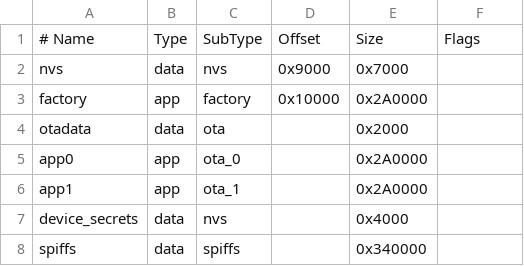
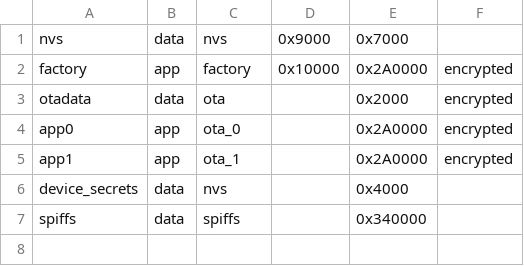
Before and after one commit to limkokleong1985/pocket-pass, a CSV file: main/partitions.csv, drawn as a sheet.

```diff
--- a/main/partitions.csv
+++ b/main/partitions.csv
@@ -1,7 +1,6 @@
-# Name,          Type, SubType, Offset,   Size,     Flags
 nvs,             data, nvs,     0x9000,   0x7000,
-factory,         app,  factory, 0x10000,  0x2A0000,
-otadata,         data, ota,     ,         0x2000,
-app0,            app,  ota_0,   ,         0x2A0000,
-app1,            app,  ota_1,   ,         0x2A0000,
+factory,         app,  factory, 0x10000,  0x2A0000, encrypted
+otadata,         data, ota,     ,         0x2000,   encrypted
+app0,            app,  ota_0,   ,         0x2A0000, encrypted
+app1,            app,  ota_1,   ,         0x2A0000, encrypted
 device_secrets,  data, nvs,     ,         0x4000,
```
Also changed, not shown: 9 other files.
